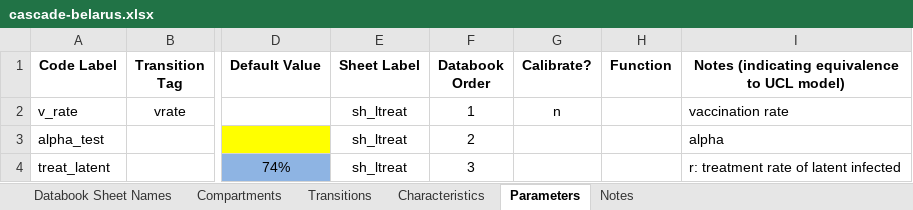
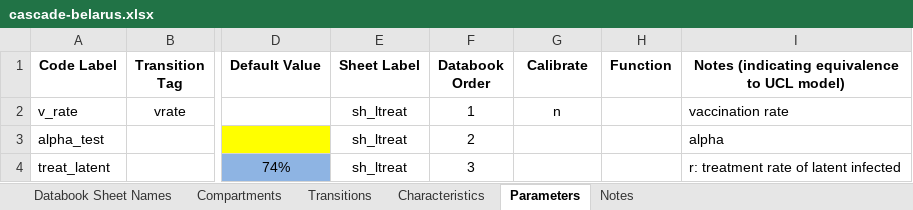
Before and after one commit to optimamodel/optima-tb, an Excel workbook: project/cascade-belarus.xlsx, sheet Parameters, drawn as a sheet; only a part is shown, gaps mark what is left out; values as stored, in another font and other column widths than the file's, no borders; charts and pictures not drawn; the diff names each change by its address in the sheet, - before the commit and + after, or states it on an @@ line.

```diff
--- a/project/cascade-belarus.xlsx (sheet Parameters)
+++ b/project/cascade-belarus.xlsx (sheet Parameters)
-G1: Calibrate?
+G1: Calibrate
```
Also changed, not shown: sheet Characteristics, 2 other files.
